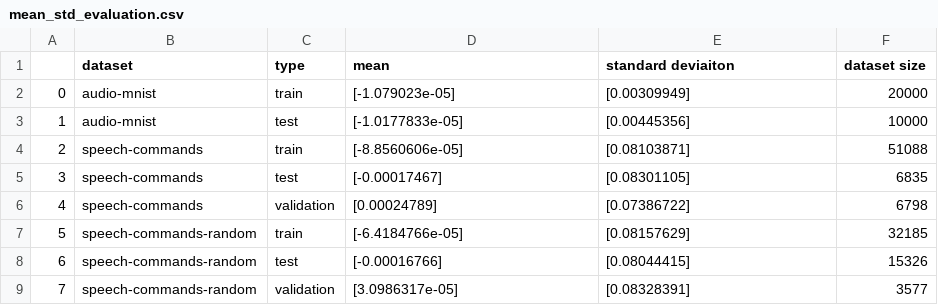
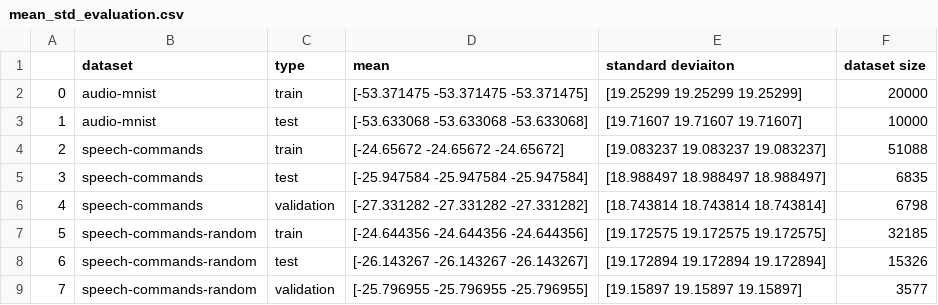
Before and after one commit to Andy-Shao/TTA-in-AC, a CSV file: result/dataset_analysis/mean_std_evaluation.csv, drawn as a sheet.

```diff
--- a/result/dataset_analysis/mean_std_evaluation.csv
+++ b/result/dataset_analysis/mean_std_evaluation.csv
@@ -1,9 +1,9 @@
 ,dataset,type,mean,standard deviaiton,dataset size
-0,audio-mnist,train,[-1.079023e-05],[0.00309949],20000
-1,audio-mnist,test,[-1.0177833e-05],[0.00445356],10000
-2,speech-commands,train,[-8.8560606e-05],[0.08103871],51088
-3,speech-commands,test,[-0.00017467],[0.08301105],6835
-4,speech-commands,validation,[0.00024789],[0.07386722],6798
-5,speech-commands-random,train,[-6.4184766e-05],[0.08157629],32185
-6,speech-commands-random,test,[-0.00016766],[0.08044415],15326
-7,speech-commands-random,validation,[3.0986317e-05],[0.08328391],3577
+0,audio-mnist,train,[-53.371475 -53.371475 -53.371475],[19.25299 19.25299 19.25299],20000
+1,audio-mnist,test,[-53.633068 -53.633068 -53.633068],[19.71607 19.71607 19.71607],10000
+2,speech-commands,train,[-24.65672 -24.65672 -24.65672],[19.083237 19.083237 19.083237],51088
+3,speech-commands,test,[-25.947584 -25.947584 -25.947584],[18.988497 18.988497 18.988497],6835
+4,speech-commands,validation,[-27.331282 -27.331282 -27.331282],[18.743814 18.743814 18.743814],6798
+5,speech-commands-random,train,[-24.644356 -24.644356 -24.644356],[19.172575 19.172575 19.172575],32185
+6,speech-commands-random,test,[-26.143267 -26.143267 -26.143267],[19.172894 19.172894 19.172894],15326
+7,speech-commands-random,validation,[-25.796955 -25.796955 -25.796955],[19.15897 19.15897 19.15897],3577
```
Also changed, not shown: 2 other files.
